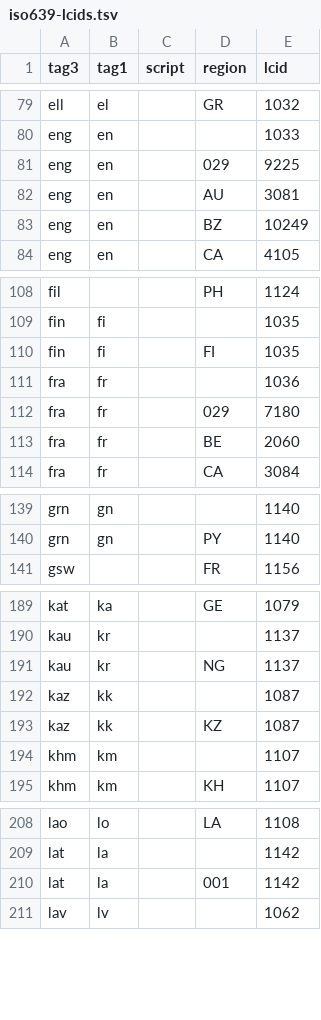
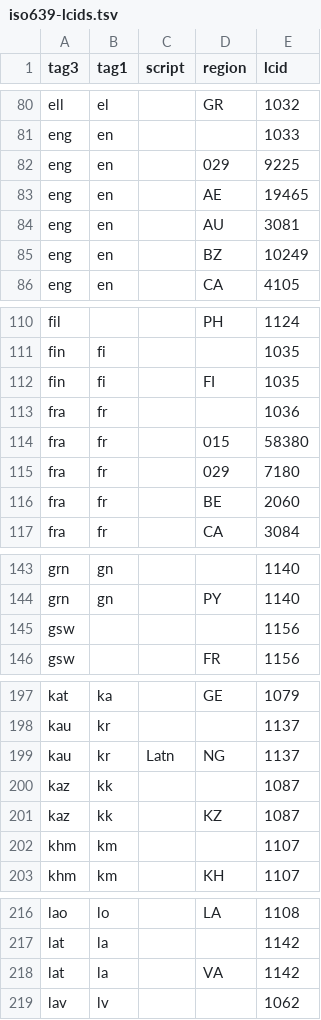
Before and after one commit to divvun/iso639-databases, a TSV file: iso639-lcids.tsv, drawn as a sheet; only a part is shown, gaps mark what is left out; the diff covers the shown part only.

Commit message:
Update LCIDs to MS-LCID (2024-04-23) and MS-OE376 (2025-03-18)
Add en-AE, ff-Latn-NG, ks, ks-Arab, ks-Arab-IN, bo-BT, fr-015, sr-Latn-CS, sr-Cyrl-CS and a language-only gsw row. Rename kr-NG to kr-Latn-NG and la-001 to la-VA, as Microsoft now tags them. Remove tzm-Tfng, whose LCID 4191 is in neither spec. Cite MS-LCID as the primary source.

```diff
--- a/iso639-lcids.tsv
+++ b/iso639-lcids.tsv
@@ -81,2 +82,3 @@ eng	en			1033
 eng	en		029	9225
+eng	en		AE	19465
 eng	en		AU	3081
@@ -111,2 +113,3 @@ fin	fi		FI	1035
 fra	fr			1036
+fra	fr		015	58380
 fra	fr		029	7180
@@ -140,2 +144,3 @@ grn	gn			1140
 grn	gn		PY	1140
+gsw				1156
 gsw			FR	1156
@@ -190,3 +198,3 @@ kat	ka		GE	1079
 kau	kr			1137
-kau	kr		NG	1137
+kau	kr	Latn	NG	1137
 kaz	kk			1087
@@ -209,3 +217,3 @@ lao	lo		LA	1108
 lat	la			1142
-lat	la		001	1142
+lat	la		VA	1142
 lav	lv			1062
```
Also changed, not shown: 7 added rows and 2 removed rows elsewhere in this file, 1 other file.
